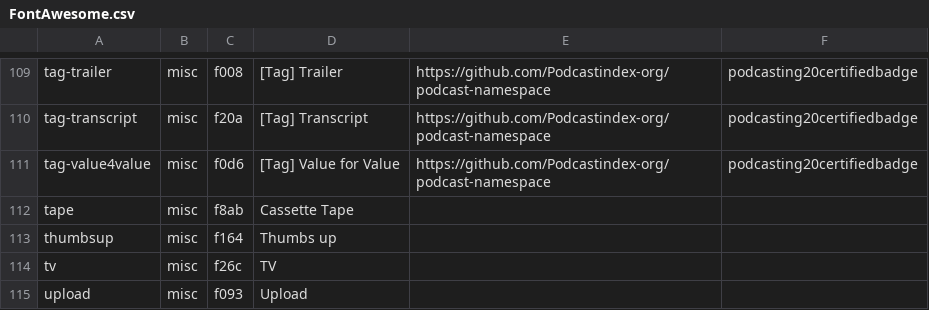
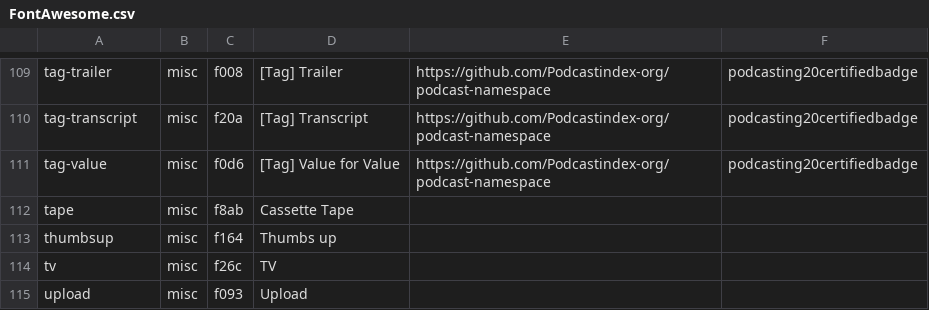
Before and after one commit to leoherzog/podcastfont, a CSV file: src/character-map/FontAwesome.csv, drawn as a sheet; only a part is shown, gaps mark what is left out.

Commit message:
rename value4value

```diff
--- a/src/character-map/FontAwesome.csv
+++ b/src/character-map/FontAwesome.csv
@@ -110,3 +110,3 @@ tag-trailer;misc;f008;[Tag] Trailer;https://github.com/Podcastindex-org/podcast-
 tag-transcript;misc;f20a;[Tag] Transcript;https://github.com/Podcastindex-org/podcast-namespace;podcasting20certifiedbadge
-tag-value4value;misc;f0d6;[Tag] Value for Value;https://github.com/Podcastindex-org/podcast-namespace;podcasting20certifiedbadge
+tag-value;misc;f0d6;[Tag] Value for Value;https://github.com/Podcastindex-org/podcast-namespace;podcasting20certifiedbadge
 tape;misc;f8ab;Cassette Tape;;
```
Also changed, not shown: 1 other file.
